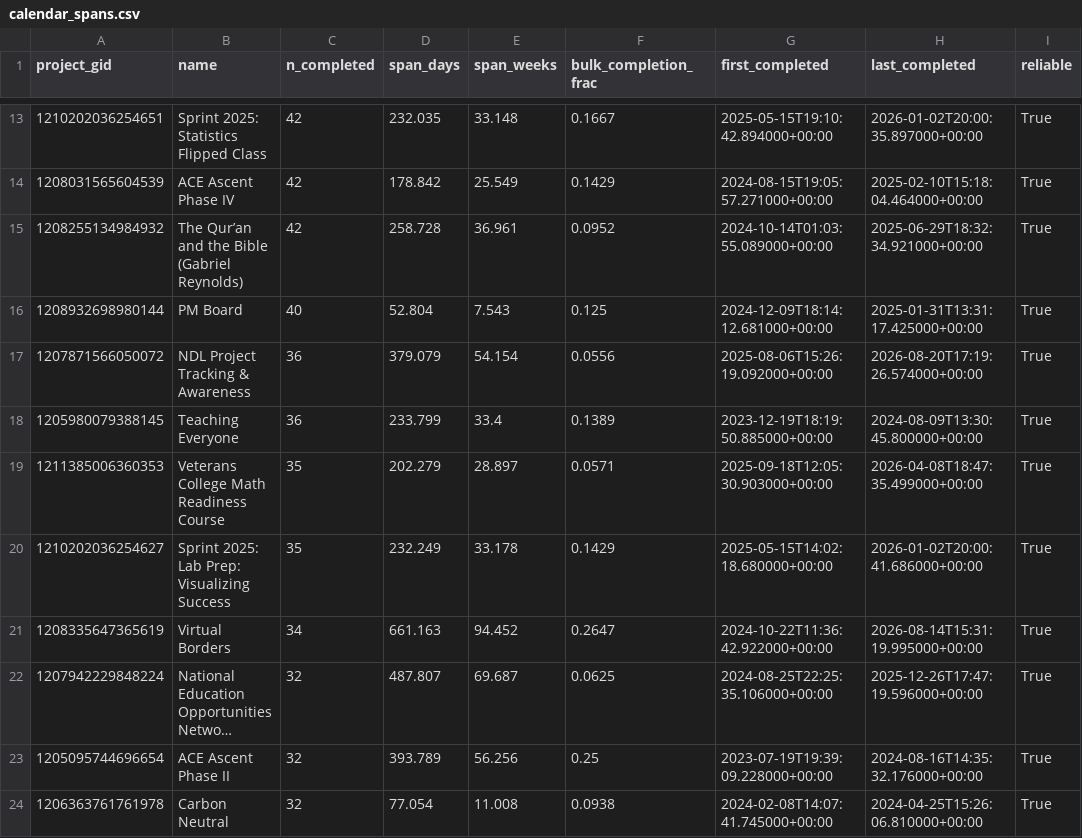
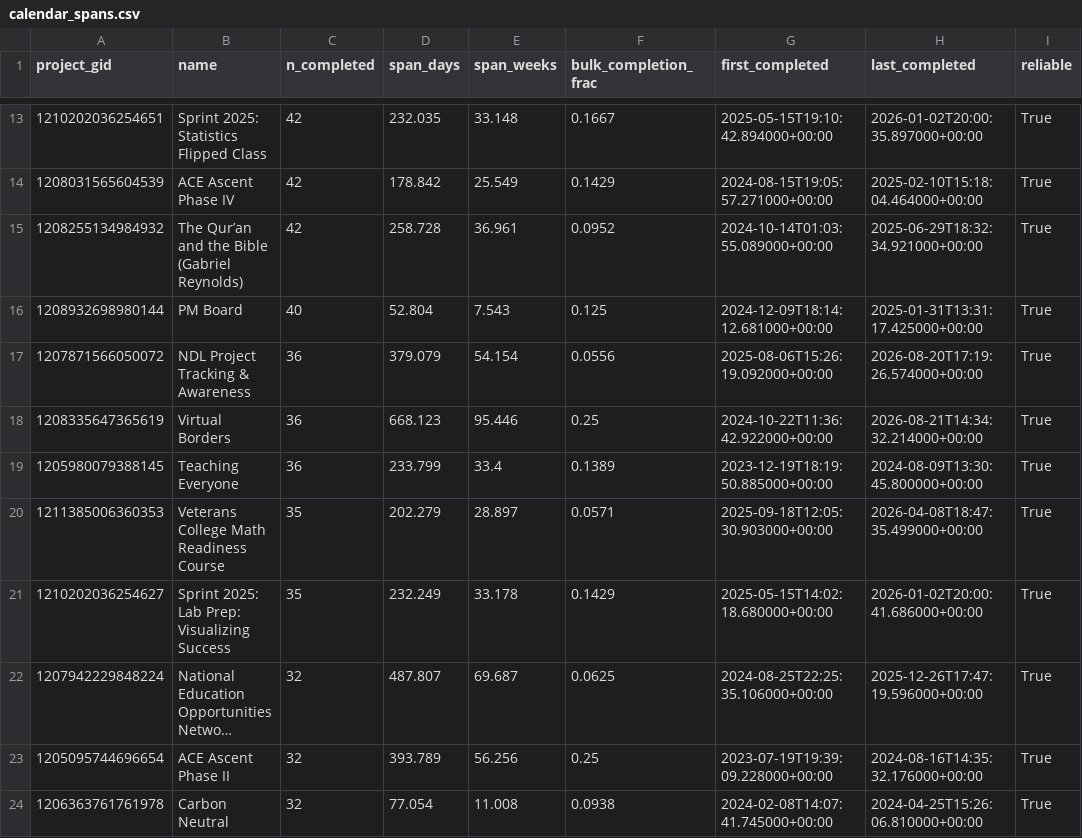
Before and after one commit to ND-Learning/FacultyOnboardingGuide, a CSV file: data_all/derived/calendar_spans.csv, drawn as a sheet; only a part is shown, gaps mark what is left out; long unchanged cells end in …; removed rows and columns are numbered as before the commit, all else as after; the diff names each change by its address in the sheet, - before the commit and + after, or states it on an @@ line.

```diff
--- a/data_all/derived/calendar_spans.csv
+++ b/data_all/derived/calendar_spans.csv
+row 18: 1208335647365619 | Virtual Borders | 36 | 668.123 | 95.446 | 0.25 | 2024-10-22T11:36:42.922000+00:00 | 2026-08-21T14:34:32.214000+00:00 | True
-row 21: 1208335647365619 | Virtual Borders | 34 | 661.163 | 94.452 | 0.2647 | 2024-10-22T11:36:42.922000+00:00 | 2026-08-14T15:31:19.995000+00:00 | True
```
Also changed, not shown: data_all/derived/phase_spans.csv, data_all/project_custom_fields.csv, 18 other files.
